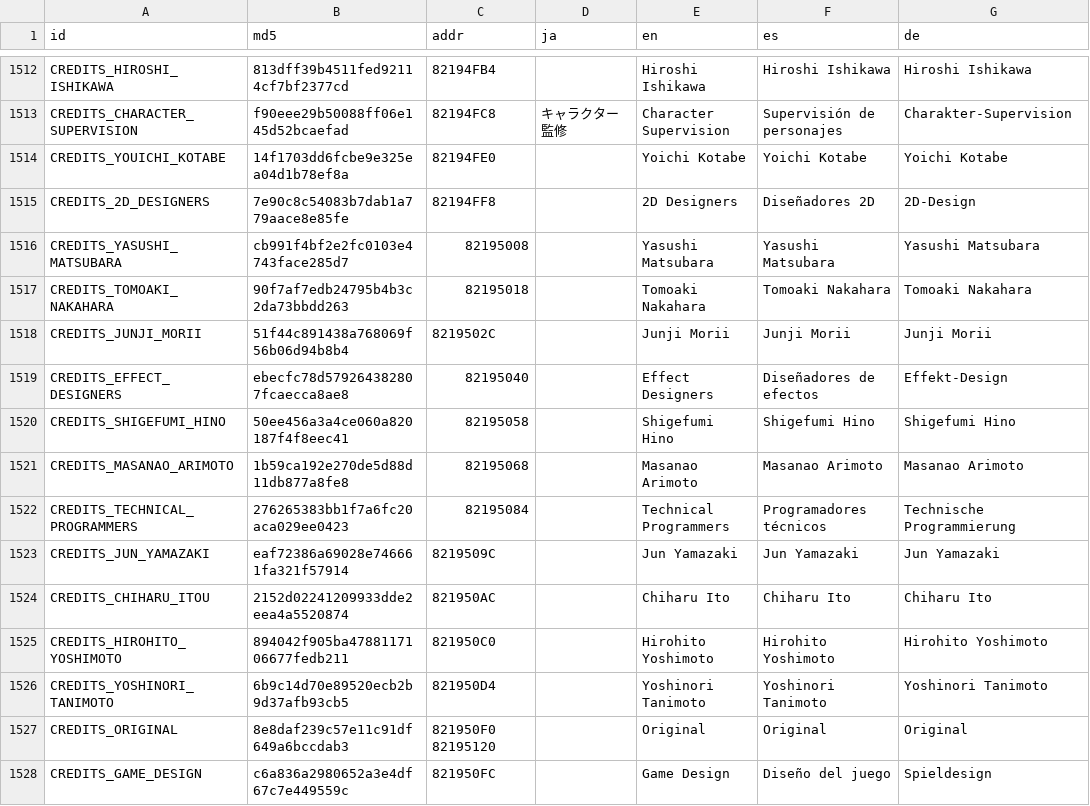
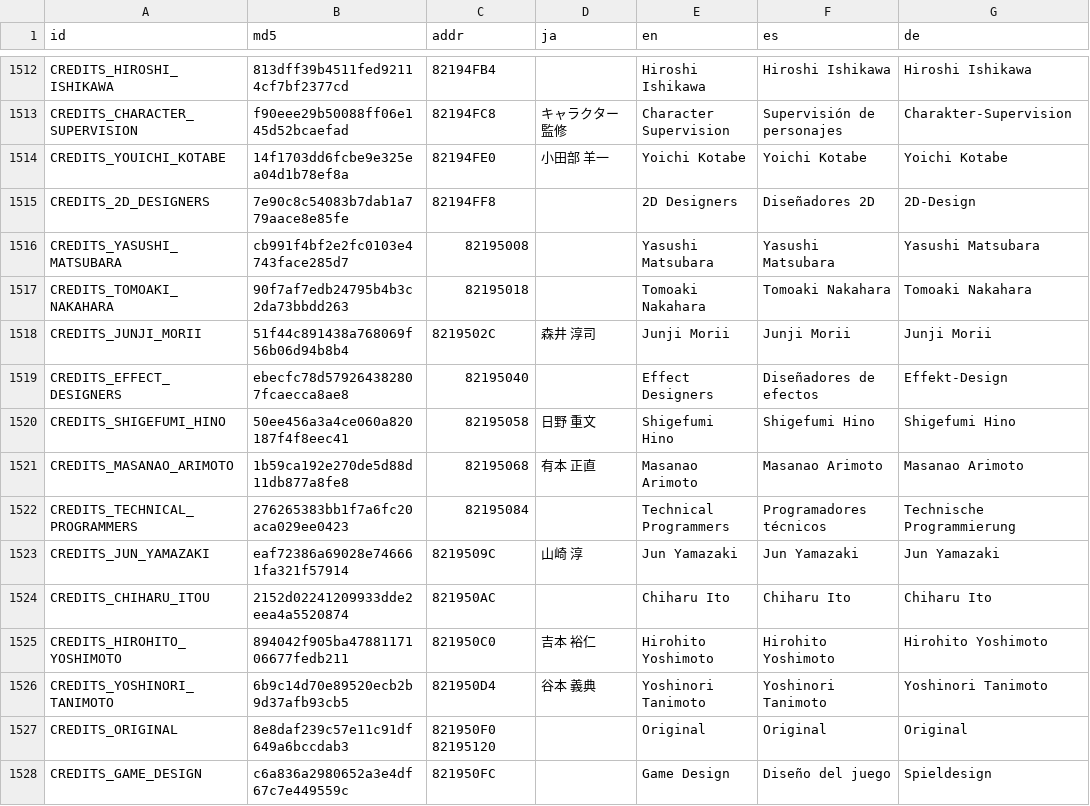
Before and after one commit to team-hippodrome/plethron, a CSV file: translations/ai.csv, drawn as a sheet; only a part is shown, gaps mark what is left out; the diff covers the shown part only; the diff names each change by its address in the sheet, - before the commit and + after, or states it on an @@ line.

```diff
--- a/translations/ai.csv
+++ b/translations/ai.csv
-D1514 (ja): (empty)
+D1514 (ja): 小田部 羊一
-D1518 (ja): (empty)
+D1518 (ja): 森井 淳司
-D1520 (ja): (empty)
+D1520 (ja): 日野 重文
-D1521 (ja): (empty)
+D1521 (ja): 有本 正直
-D1523 (ja): (empty)
+D1523 (ja): 山崎 淳
-D1525 (ja): (empty)
+D1525 (ja): 吉本 裕仁
-D1526 (ja): (empty)
+D1526 (ja): 谷本 義典
```
Also changed, not shown: 63 edited cells elsewhere in this file, 3 other files.
